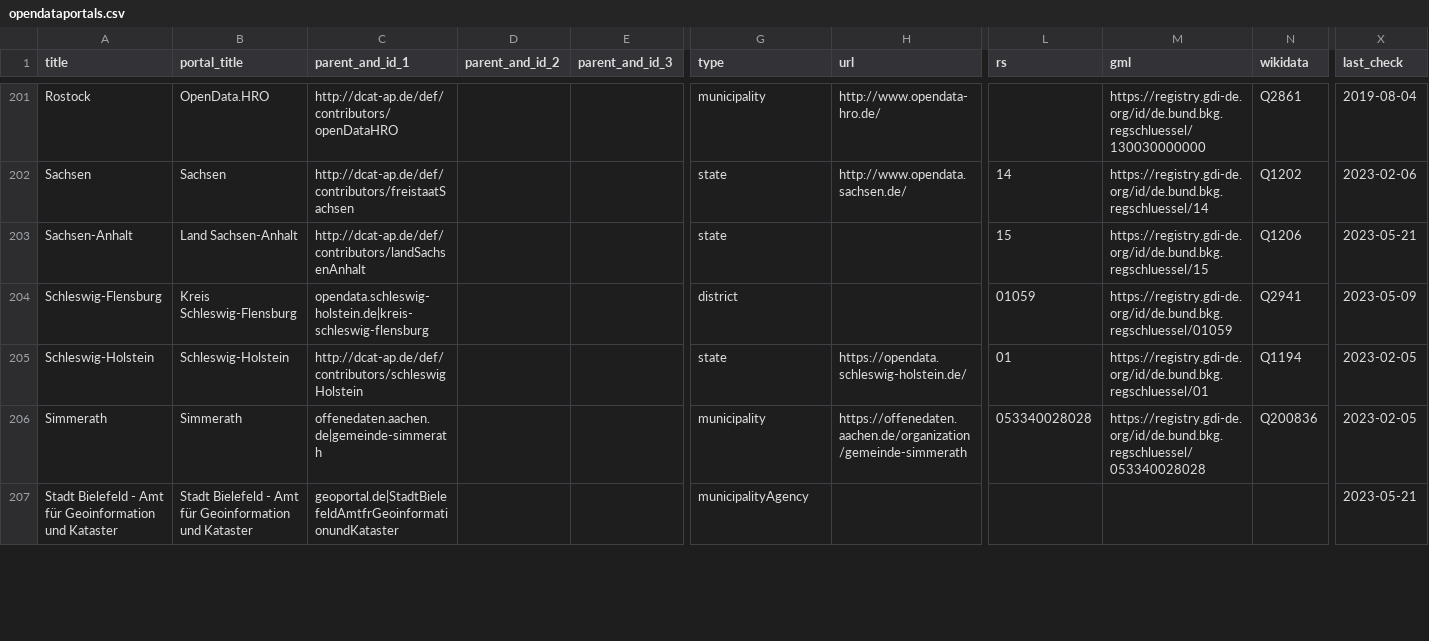
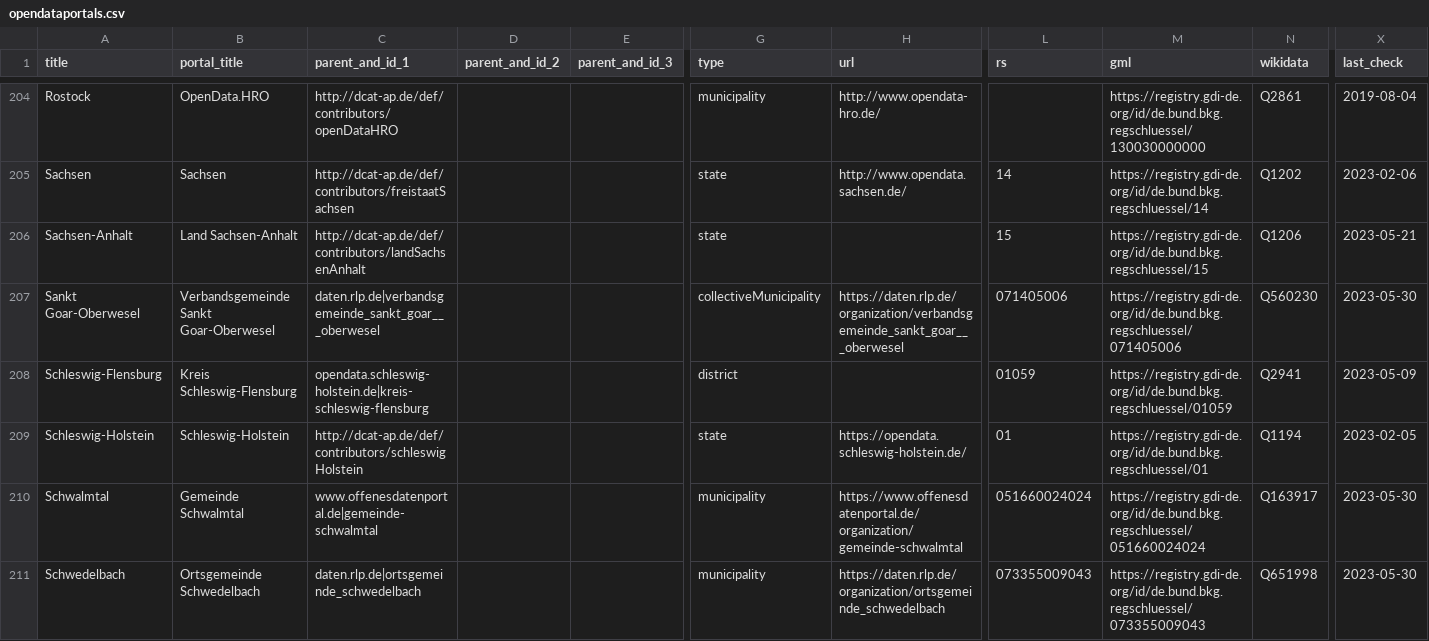
Before and after one commit to opendata-guru/govdata-monitor, a CSV file: data/opendataportals.csv, drawn as a sheet; only a part is shown, gaps mark what is left out; the shorter side is filled out with more unchanged rows; rows hold the shown columns only; the diff covers the shown part only; the diff names each change by its address in the sheet, - before the commit and + after, or states it on an @@ line.

Commit message:
enrich some info

```diff
--- a/data/opendataportals.csv
+++ b/data/opendataportals.csv
+row 207: Sankt Goar-Oberwesel | Verbandsgemeinde Sankt Goar-Oberwesel | daten.rlp.de|verbandsgemeinde_sankt_goar___oberwesel |  |  | collectiveMunicipality | https://daten.rlp.de/organization/verbandsgemeinde_sankt_goar___oberwesel | 071405006 | https://registry.gdi-de.org/id/de.bund.bkg.regschluessel/071405006 | Q560230 | 2023-05-30
+row 210: Schwalmtal | Gemeinde Schwalmtal | www.offenesdatenportal.de|gemeinde-schwalmtal |  |  | municipality | https://www.offenesdatenportal.de/organization/gemeinde-schwalmtal | 051660024024 | https://registry.gdi-de.org/id/de.bund.bkg.regschluessel/051660024024 | Q163917 | 2023-05-30
+row 211: Schwedelbach | Ortsgemeinde Schwedelbach | daten.rlp.de|ortsgemeinde_schwedelbach |  |  | municipality | https://daten.rlp.de/organization/ortsgemeinde_schwedelbach | 073355009043 | https://registry.gdi-de.org/id/de.bund.bkg.regschluessel/073355009043 | Q651998 | 2023-05-30
```
Also changed, not shown: 7 added rows, 9 removed rows and 20 edited cells elsewhere in this file.
